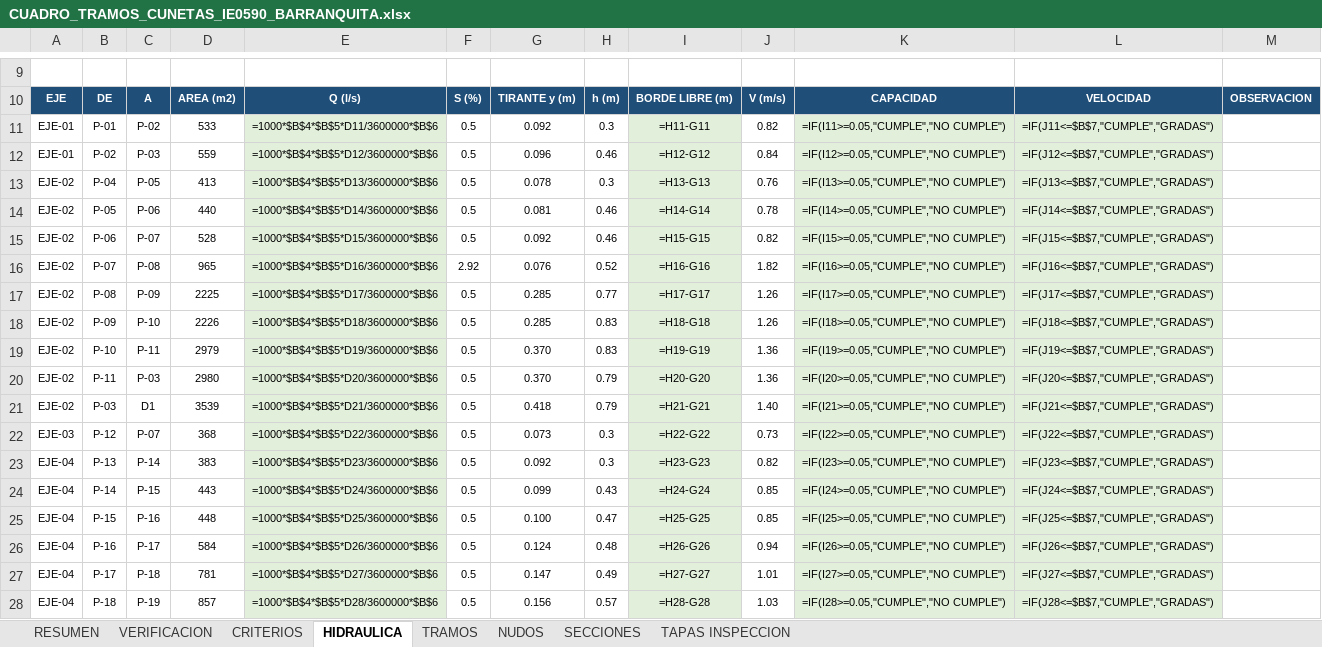
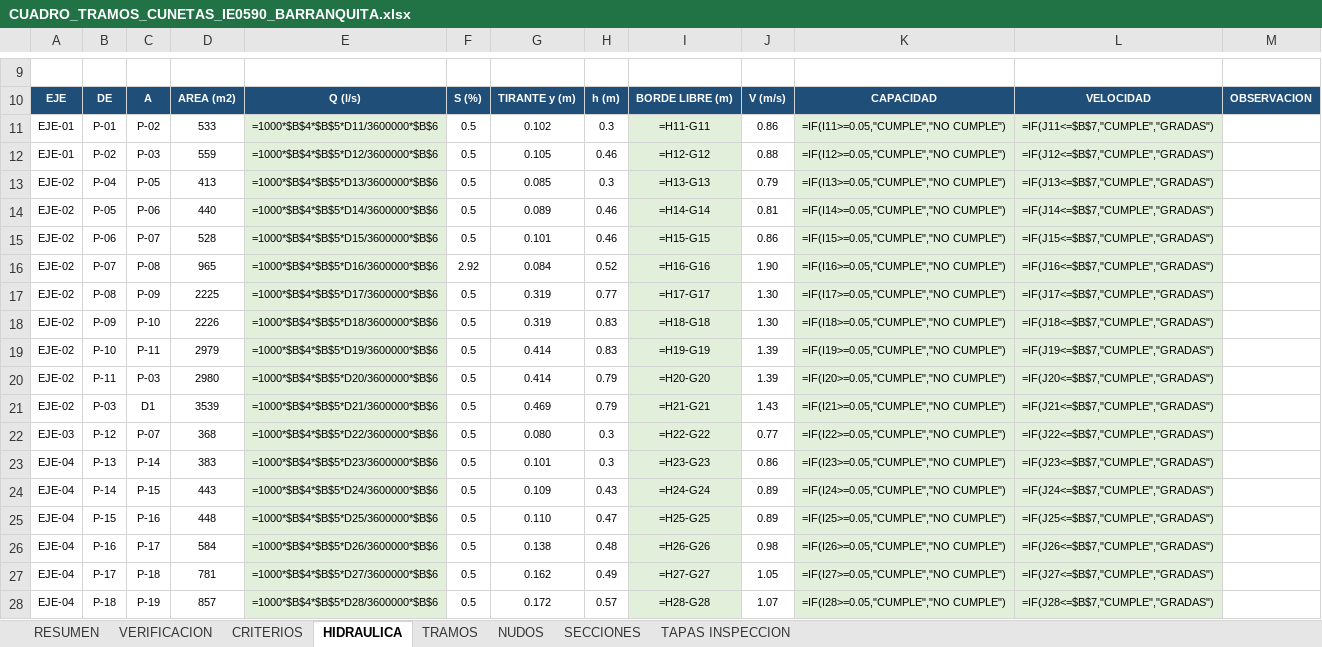
Before and after one commit to josedelcarmenpizarrosuarez10-debug/holaaa, an Excel workbook: entregables_barranquita/CUADRO_TRAMOS_CUNETAS_IE0590_BARRANQUITA.xlsx, sheet HIDRAULICA, drawn as a sheet; only a part is shown, gaps mark what is left out; values as stored, in another font and other column widths than the file's, no borders; formulas without a stored value are shown as written; the diff covers the shown part only; the diff names each change by its address in the sheet, - before the commit and + after, or states it on an @@ line.

```diff
--- a/entregables_barranquita/CUADRO_TRAMOS_CUNETAS_IE0590_BARRANQUITA.xlsx (sheet HIDRAULICA)
+++ b/entregables_barranquita/CUADRO_TRAMOS_CUNETAS_IE0590_BARRANQUITA.xlsx (sheet HIDRAULICA)
-G11: 0.092
+G11: 0.102
-J11: 0.82
+J11: 0.86
-G12: 0.096
+G12: 0.105
-J12: 0.84
+J12: 0.88
-G13: 0.078
+G13: 0.085
-J13: 0.76
+J13: 0.79
-G14: 0.081
+G14: 0.089
-J14: 0.78
+J14: 0.81
-G15: 0.092
+G15: 0.101
-J15: 0.82
+J15: 0.86
-G16: 0.076
+G16: 0.084
-J16: 1.82
+J16: 1.90
-G17:G18: 0.285
+G17:G18: 0.319
-J17:J18: 1.26
+J17:J18: 1.30
-G19:G20: 0.370
+G19:G20: 0.414
-J19:J20: 1.36
+J19:J20: 1.39
-G21: 0.418
+G21: 0.469
-J21: 1.40
+J21: 1.43
-G22: 0.073
+G22: 0.080
-J22: 0.73
+J22: 0.77
-G23: 0.092
+G23: 0.101
-J23: 0.82
+J23: 0.86
-G24: 0.099
+G24: 0.109
-J24:J25: 0.85
+J24:J25: 0.89
-G25: 0.100
+G25: 0.110
-G26: 0.124
+G26: 0.138
-J26: 0.94
+J26: 0.98
-G27: 0.147
+G27: 0.162
-J27: 1.01
+J27: 1.05
-G28: 0.156
+G28: 0.172
-J28: 1.03
+J28: 1.07
```
Also changed, not shown: 146 edited cells elsewhere in this sheet, sheet VERIFICACION, entregables_barranquita/MEMORIA_CALCULO_DRENAJE_PLUVIAL_IE0590_BARRANQUITA.xlsx, entregables_barranquita/METRADO_DRENAJE_PLUVIAL_IE0590_BARRANQUITA.xlsx, 12 other files.
